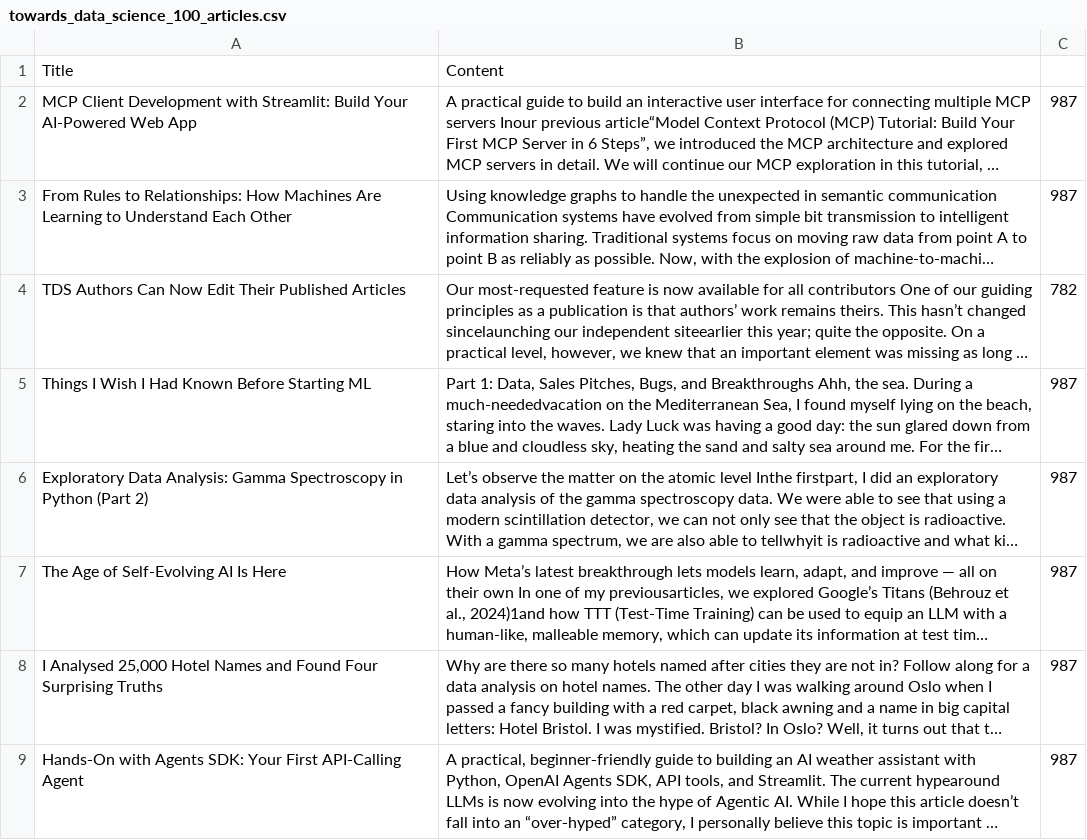
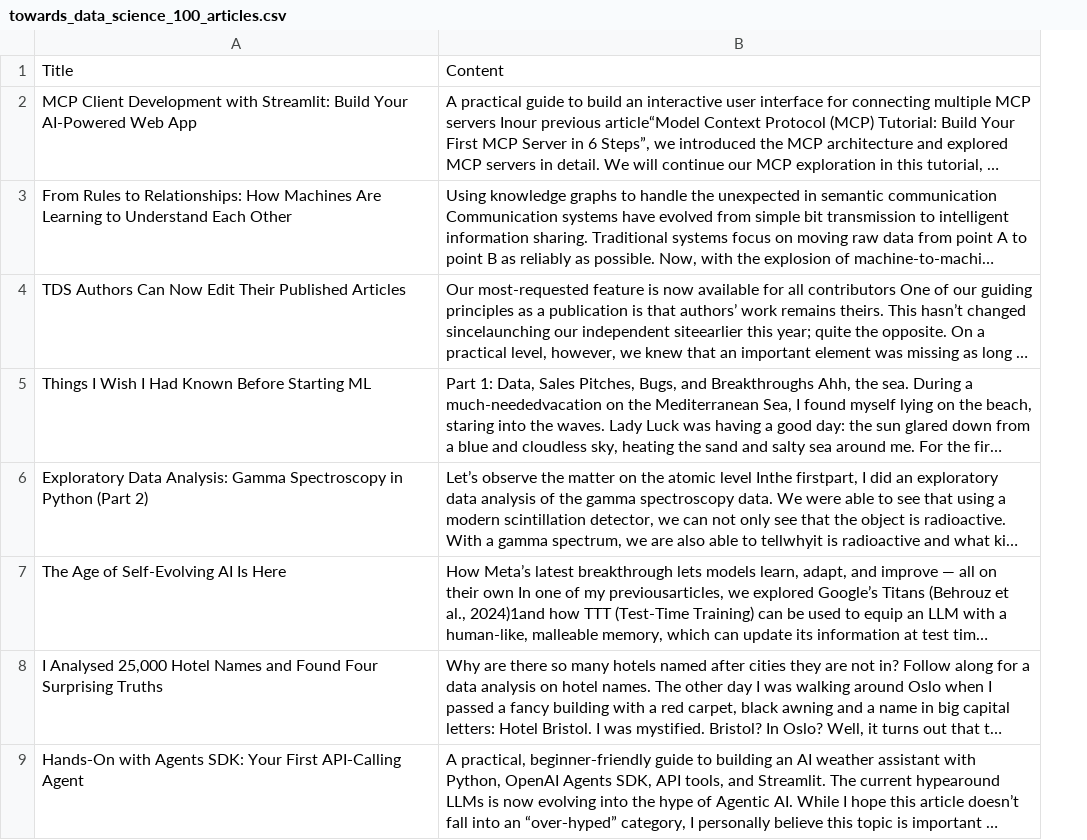
Before and after one commit to FrancisNdirangu/Summarizer_Project, a CSV file: scraped_files/towards_data_science_100_articles.csv, drawn as a sheet; only a part is shown; long unchanged cells end in …; the diff names each change by its address in the sheet, - before the commit and + after, or states it on an @@ line.

```diff
--- a/scraped_files/towards_data_science_100_articles.csv
+++ b/scraped_files/towards_data_science_100_articles.csv
-column C, rows 2-9: 987 | 987 | 782 | 987 | 987 | 987 | 987 | 987
```
Also changed, not shown: summarized_articles.csv, 5 other files.
